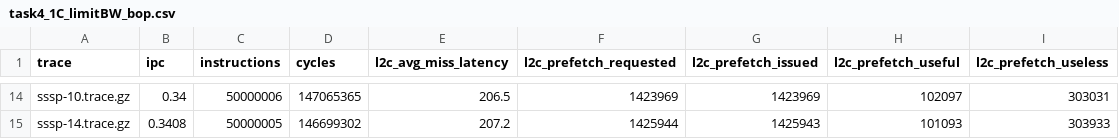
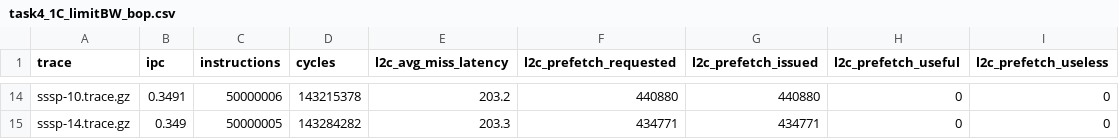
Before and after one commit to tenderribs/ca_labs, a CSV file: lab4/report/data/task4_1C_limitBW_bop.csv, drawn as a sheet; only a part is shown, gaps mark what is left out; the diff covers the shown part only; the diff names each change by its address in the sheet, - before the commit and + after, or states it on an @@ line.

```diff
--- a/lab4/report/data/task4_1C_limitBW_bop.csv
+++ b/lab4/report/data/task4_1C_limitBW_bop.csv
-B14 (ipc): 0.34
+B14 (ipc): 0.3491
-D14 (cycles): 147065365
+D14 (cycles): 143215378
-E14 (l2c_avg_miss_latency): 206.5
+E14 (l2c_avg_miss_latency): 203.2
-F14 (l2c_prefetch_requested): 1423969
+F14 (l2c_prefetch_requested): 440880
-G14 (l2c_prefetch_issued): 1423969
+G14 (l2c_prefetch_issued): 440880
-H14 (l2c_prefetch_useful): 102097
+H14 (l2c_prefetch_useful): 0
-I14 (l2c_prefetch_useless): 303031
+I14 (l2c_prefetch_useless): 0
-B15 (ipc): 0.3408
+B15 (ipc): 0.349
-D15 (cycles): 146699302
+D15 (cycles): 143284282
-E15 (l2c_avg_miss_latency): 207.2
+E15 (l2c_avg_miss_latency): 203.3
-F15 (l2c_prefetch_requested): 1425944
+F15 (l2c_prefetch_requested): 434771
-G15 (l2c_prefetch_issued): 1425943
+G15 (l2c_prefetch_issued): 434771
-H15 (l2c_prefetch_useful): 101093
+H15 (l2c_prefetch_useful): 0
-I15 (l2c_prefetch_useless): 303933
+I15 (l2c_prefetch_useless): 0
```
Also changed, not shown: 88 edited cells elsewhere in this file, lab4/report/data/task4_1C_fullBW_bop.csv.
